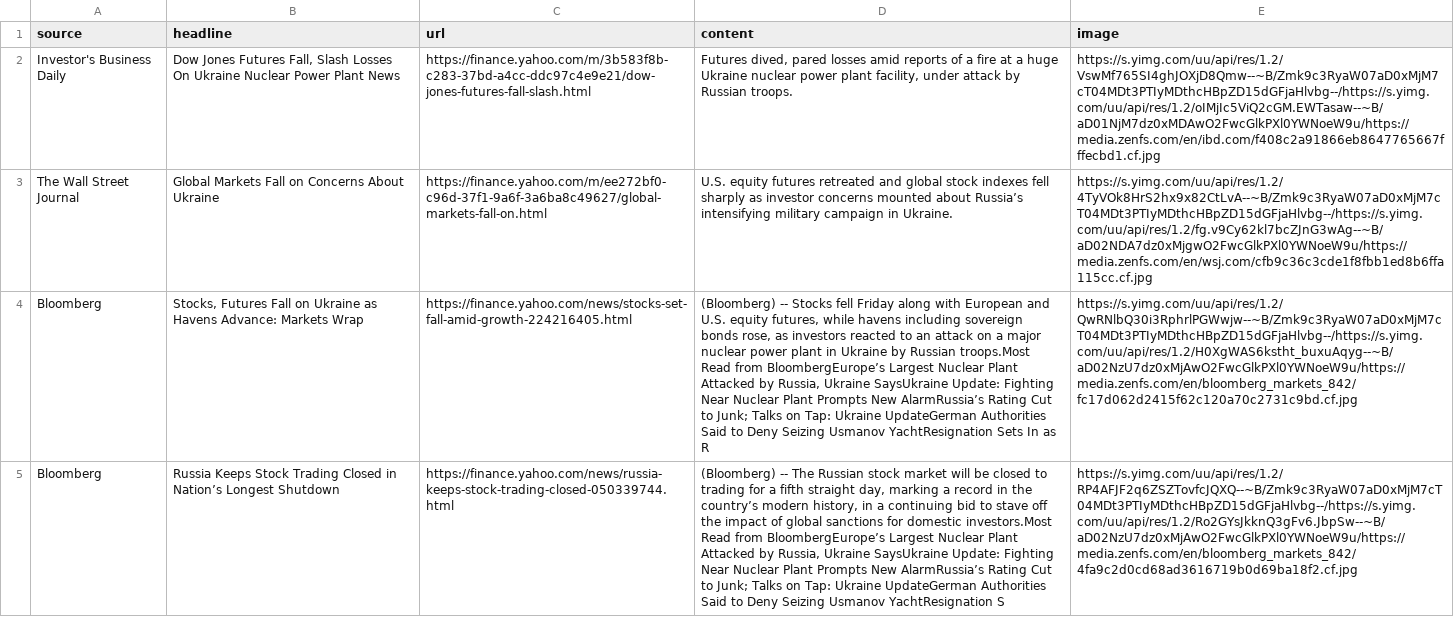
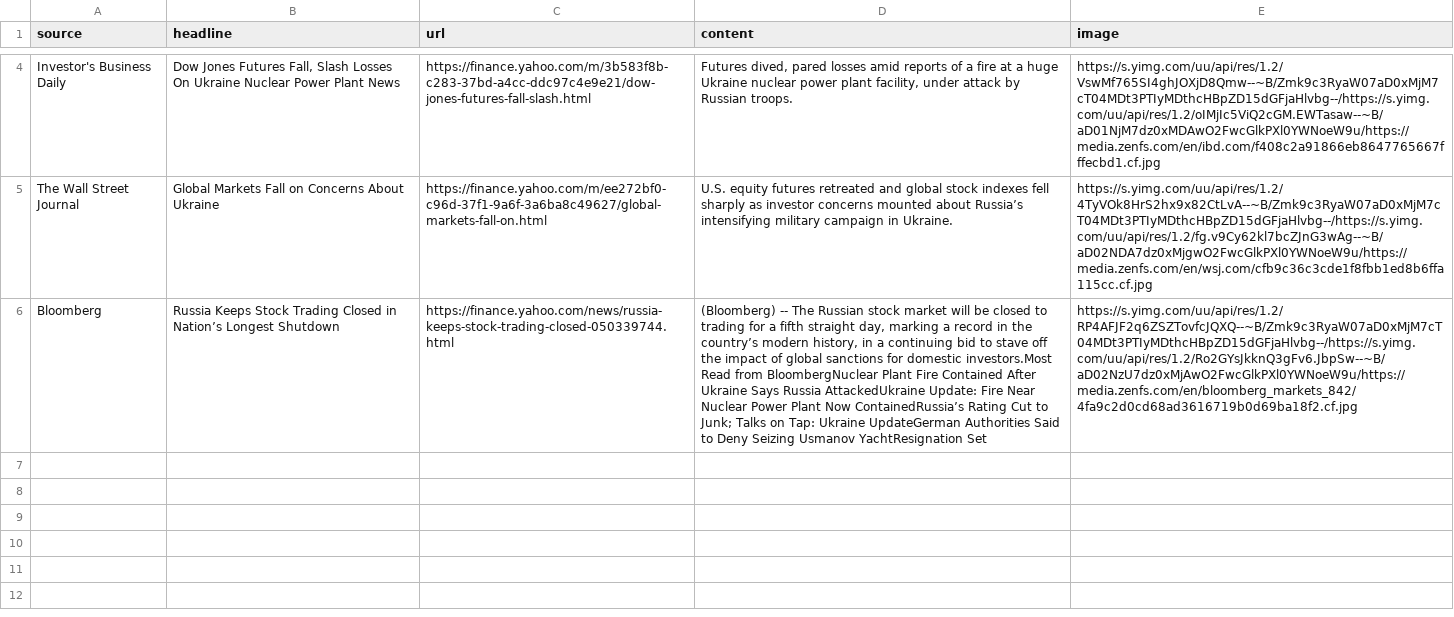
Before and after one commit to vinodvidhole/yahoo-finance-scraper, a CSV file: stock-market-news.csv, drawn as a sheet; only a part is shown, gaps mark what is left out; removed rows and columns are numbered as before the commit, all else as after; the diff covers the shown part only; the diff names each change by its address in the sheet, - before the commit and + after, or states it on an @@ line.

```diff
--- a/stock-market-news.csv
+++ b/stock-market-news.csv
-row 4: Bloomberg | Stocks, Futures Fall on Ukraine as Havens Advance: Markets Wrap | https://finance.yahoo.com/news/stocks-set-fall-amid-growth-224216405.html | (Bloomberg) -- Stocks fell Friday along with European and U.S. equity futures, while havens including sovereign bonds rose, as investors reacted to an attack on a major nuclear power plant in Ukraine by Russian troops.Most Read from BloombergEurope’s Largest Nuclear Plant Attacked by Russia, Ukraine SaysUkraine Update: Fighting Near Nuclear Plant Prompts New AlarmRussia’s Rating Cut to Junk; Talks on Tap: Ukraine UpdateGerman Authorities Said to Deny Seizing Usmanov YachtResignation Sets In as R | https://s.yimg.com/uu/api/res/1.2/QwRNlbQ30i3RphrlPGWwjw--~B/Zmk9c3RyaW07aD0xMjM7cT04MDt3PTIyMDthcHBpZD15dGFjaHlvbg--/https://s.yimg.com/uu/api/res/1.2/H0XgWAS6kstht_buxuAqyg--~B/aD02NzU7dz0xMjAwO2FwcGlkPXl0YWNoeW9u/https://media.zenfs.com/en/bloomberg_markets_842/fc17d062d2415f62c120a70c2731c9bd.cf.jpg
-D6 (content): …Read from BloombergEurope’s Largest Nuclear Plant Attacked by Russia, Ukraine SaysUkraine Update: Fighting Near Nuclear Plant Prompts New AlarmRussia’s Rating Cut to Junk; Talks on Tap: Ukraine UpdateGerman Authorities Said to Deny Seizing Usmanov YachtResignation S
+D6 (content): …Read from BloombergNuclear Plant Fire Contained After Ukraine Says Russia AttackedUkraine Update: Fire Near Nuclear Power Plant Now ContainedRussia’s Rating Cut to Junk; Talks on Tap: Ukraine UpdateGerman Authorities Said to Deny Seizing Usmanov YachtResignation Set
```
Also changed, not shown: 2 added rows and 2 removed rows elsewhere in this file, crypto-currencies.csv, earnings_2022-02-28.csv, 6 other files.
